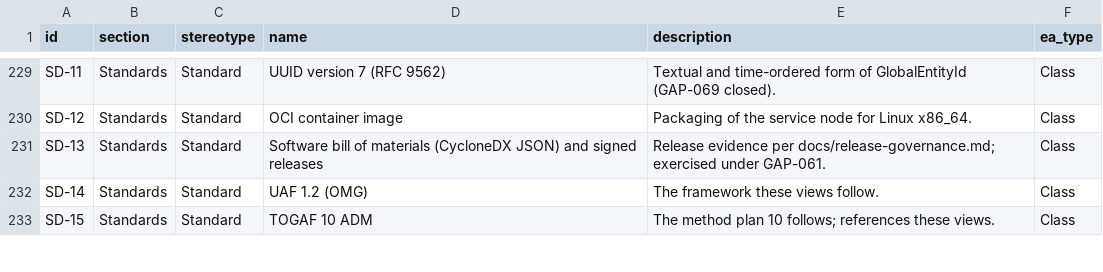
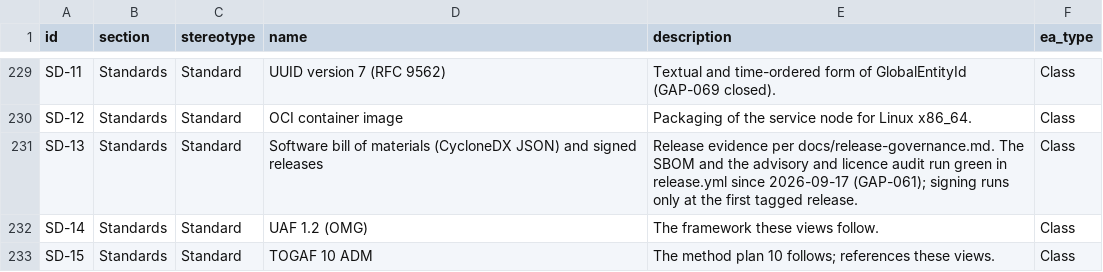
Before and after one commit to WayneRoessling/gungnir, a CSV file: docs/architecture/uaf/exports/gungnir-uaf-elements.csv, drawn as a sheet; only a part is shown, gaps mark what is left out.

```diff
--- a/docs/architecture/uaf/exports/gungnir-uaf-elements.csv
+++ b/docs/architecture/uaf/exports/gungnir-uaf-elements.csv
@@ -230,3 +230,3 @@ SD-11,Standards,Standard,UUID version 7 (RFC 9562),Textual and time-ordered form
 SD-12,Standards,Standard,OCI container image,Packaging of the service node for Linux x86_64.,Class
-SD-13,Standards,Standard,Software bill of materials (CycloneDX JSON) and signed releases,Release evidence per docs/release-governance.md; exercised under GAP-061.,Class
+SD-13,Standards,Standard,Software bill of materials (CycloneDX JSON) and signed releases,Release evidence per docs/release-governance.md. The SBOM and the advisory and licence audit run green in release.yml since 2026-09-17 (GAP-061); signing runs only at the first tagged release.,Class
 SD-14,Standards,Standard,UAF 1.2 (OMG),The framework these views follow.,Class
```
Also changed, not shown: docs/architecture/uaf/exports/gungnir-uaf-relationship-tags.csv, 11 other files.
